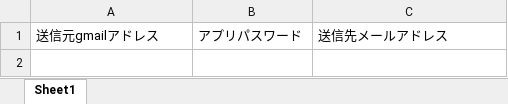
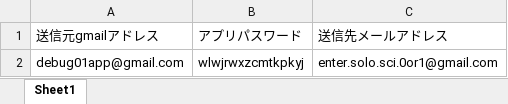
Before and after one commit to pa-up/reins_cloud, an Excel workbook: static/input_excel/email_pw.xlsx, sheet Sheet1, drawn as a sheet; values as stored, in another font and other column widths than the file's, no borders; the diff names each change by its address in the sheet, - before the commit and + after, or states it on an @@ line.

```diff
--- a/static/input_excel/email_pw.xlsx (sheet Sheet1)
+++ b/static/input_excel/email_pw.xlsx (sheet Sheet1)
+row 2: debug01app@gmail.com | wlwjrwxzcmtkpkyj | enter.solo.sci.0or1@gmail.com
```
Also changed, not shown: 20 other files.
